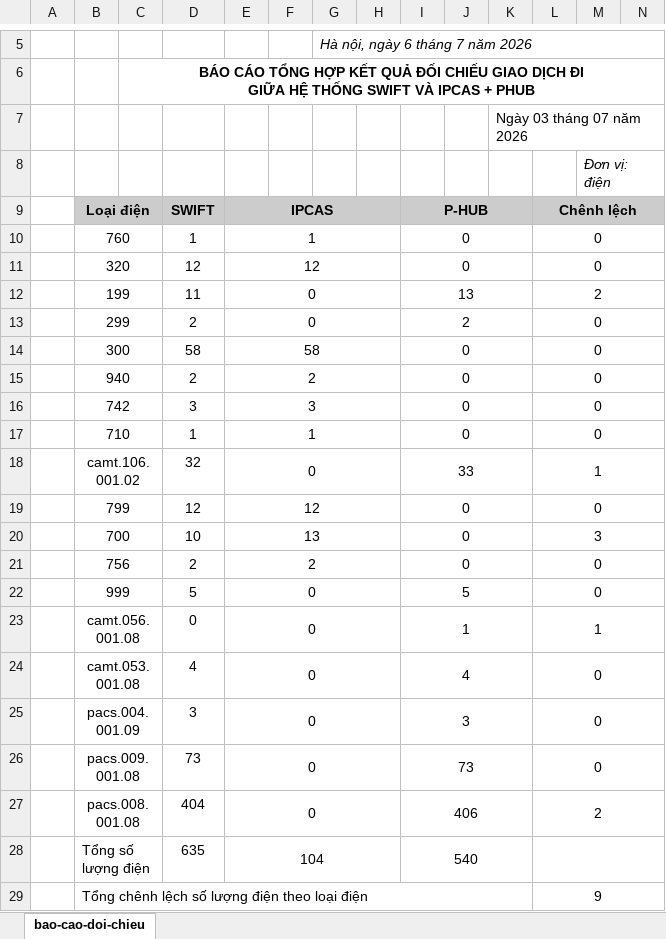
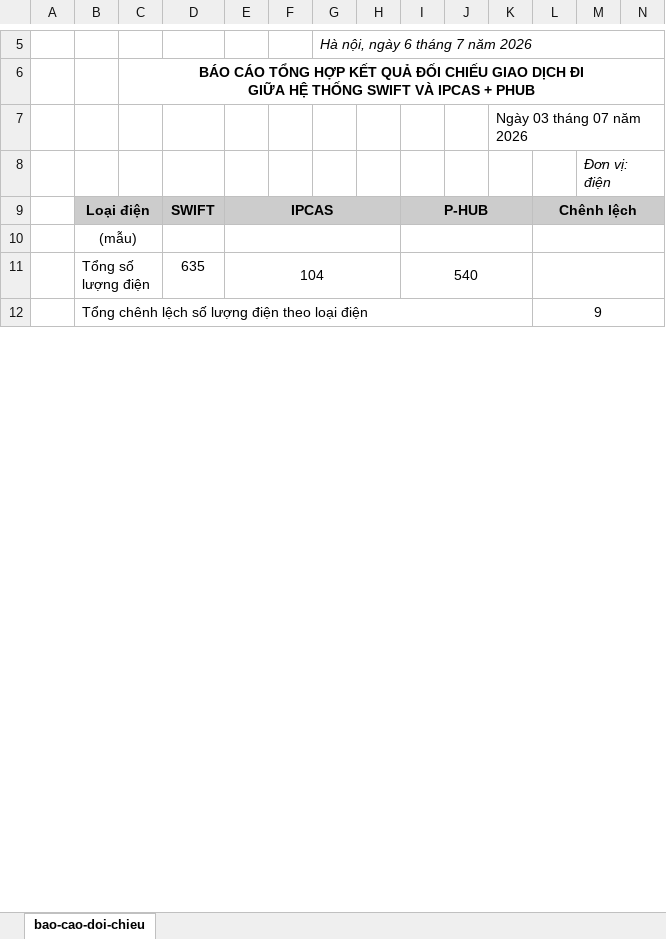
Before and after one commit to dzungvumanh-crypto/Doi-chieu-tai-phong-thanh-toan, an Excel workbook: backend/services/swift_recon/templates/tonghop_di.xlsx, sheet bao-cao-doi-chieu, drawn as a sheet; only a part is shown, gaps mark what is left out; values as stored, in another font and other column widths than the file's, no borders; charts and pictures not drawn; removed rows and columns are numbered as before the commit, all else as after; rows hold the shown columns only; the diff names each change by its address in the sheet, - before the commit and + after, or states it on an @@ line.

```diff
--- a/backend/services/swift_recon/templates/tonghop_di.xlsx (sheet bao-cao-doi-chieu)
+++ b/backend/services/swift_recon/templates/tonghop_di.xlsx (sheet bao-cao-doi-chieu)
-C9 fill: #CCCCCC
+C9 fill: none
-F9:H9 fill: #CCCCCC
+F9:H9 fill: none
-J9:K9 fill: #CCCCCC
+J9:K9 fill: none
-M9:N9 fill: #CCCCCC
+M9:N9 fill: none
-row 10:  | 760 |  | 1 | 1 |  |  |  | 0 |  |  | 0
-row 11:  | 320 |  | 12 | 12 |  |  |  | 0 |  |  | 0
-row 12:  | 199 |  | 11 | 0 |  |  |  | 13 |  |  | 2
-row 13:  | 299 |  | 2 | 0 |  |  |  | 2 |  |  | 0
-row 14:  | 300 |  | 58 | 58 |  |  |  | 0 |  |  | 0
-row 15:  | 940 |  | 2 | 2 |  |  |  | 0 |  |  | 0
-row 16:  | 742 |  | 3 | 3 |  |  |  | 0 |  |  | 0
-row 17:  | 710 |  | 1 | 1 |  |  |  | 0 |  |  | 0
-row 18:  | camt.106.001.02 |  | 32 | 0 |  |  |  | 33 |  |  | 1
-row 19:  | 799 |  | 12 | 12 |  |  |  | 0 |  |  | 0
-row 20:  | 700 |  | 10 | 13 |  |  |  | 0 |  |  | 3
-row 21:  | 756 |  | 2 | 2 |  |  |  | 0 |  |  | 0
-row 22:  | 999 |  | 5 | 0 |  |  |  | 5 |  |  | 0
-row 23:  | camt.056.001.08 |  | 0 | 0 |  |  |  | 1 |  |  | 1
-row 24:  | camt.053.001.08 |  | 4 | 0 |  |  |  | 4 |  |  | 0
-row 25:  | pacs.004.001.09 |  | 3 | 0 |  |  |  | 3 |  |  | 0
-row 26:  | pacs.009.001.08 |  | 73 | 0 |  |  |  | 73 |  |  | 0
-row 27:  | pacs.008.001.08 |  | 404 | 0 |  |  |  | 406 |  |  | 2
+row 10:  | (mẫu)
```
Also changed, not shown: charts or pictures, backend/services/swift_recon/templates/chitiet_den.xlsx, backend/services/swift_recon/templates/chitiet_di.xlsx, 5 other files.
